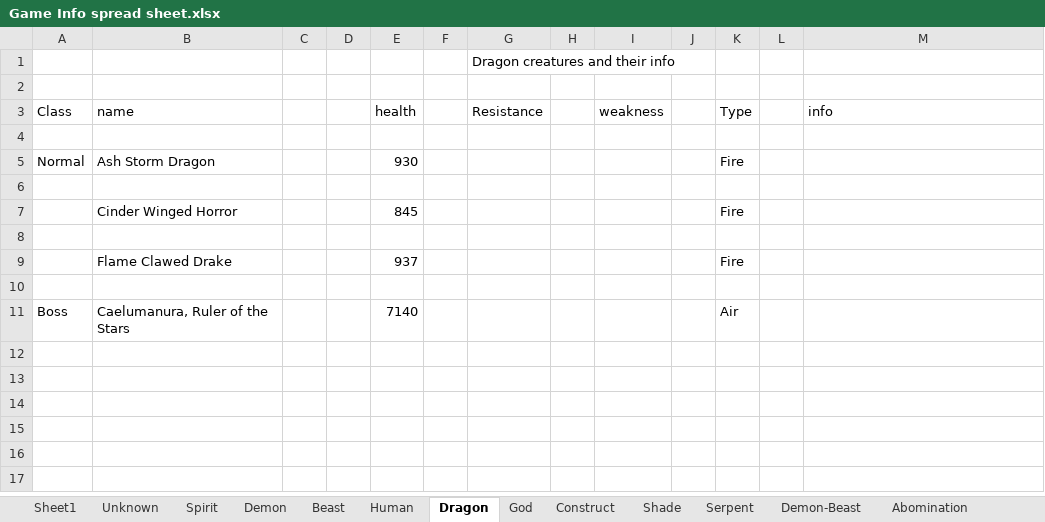
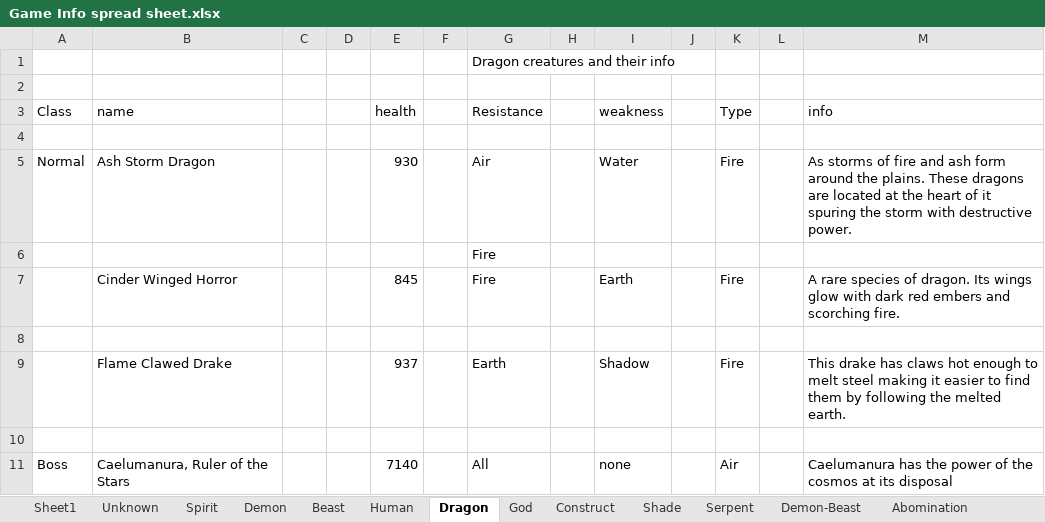
Before and after one commit to ShadowSlayer6/Project-Fenrir, an Excel workbook: Game Info spread sheet.xlsx, sheet Dragon, drawn as a sheet; values as stored, in another font and other column widths than the file's, no borders; removed rows and columns are numbered as before the commit, all else as after; the diff names each change by its address in the sheet, - before the commit and + after, or states it on an @@ line.

Commit message:
Added details

```diff
--- a/Game Info spread sheet.xlsx (sheet Dragon)
+++ b/Game Info spread sheet.xlsx (sheet Dragon)
-G5 (Resistance): (empty)
+G5 (Resistance): Air
-I5 (weakness): (empty)
+I5 (weakness): Water
-M5 (info): (empty)
+M5 (info): As storms of fire and ash form around the plains. These dragons are located at the heart of it spuring the storm with destructive power.
+row 6:  |  |  |  |  |  | Fire
+row 7:  | Cinder Winged Horror |  |  | 845 |  | Fire |  | Earth |  | Fire |  | A rare species of dragon. Its wings glow with dark red embers and scorching fire.
-row 7:  | Cinder Winged Horror |  |  | 845 |  |  |  |  |  | Fire
+row 9:  | Flame Clawed Drake |  |  | 937 |  | Earth |  | Shadow |  | Fire |  | This drake has claws hot enough to melt steel making it easier to find them by following the melted earth.
-row 9:  | Flame Clawed Drake |  |  | 937 |  |  |  |  |  | Fire
-row 10: (empty)
-G11 (Resistance): (empty)
+G11 (Resistance): All
-I11 (weakness): (empty)
+I11 (weakness): none
-M11 (info): (empty)
+M11 (info): Caelumanura has the power of the cosmos at its disposal
```
